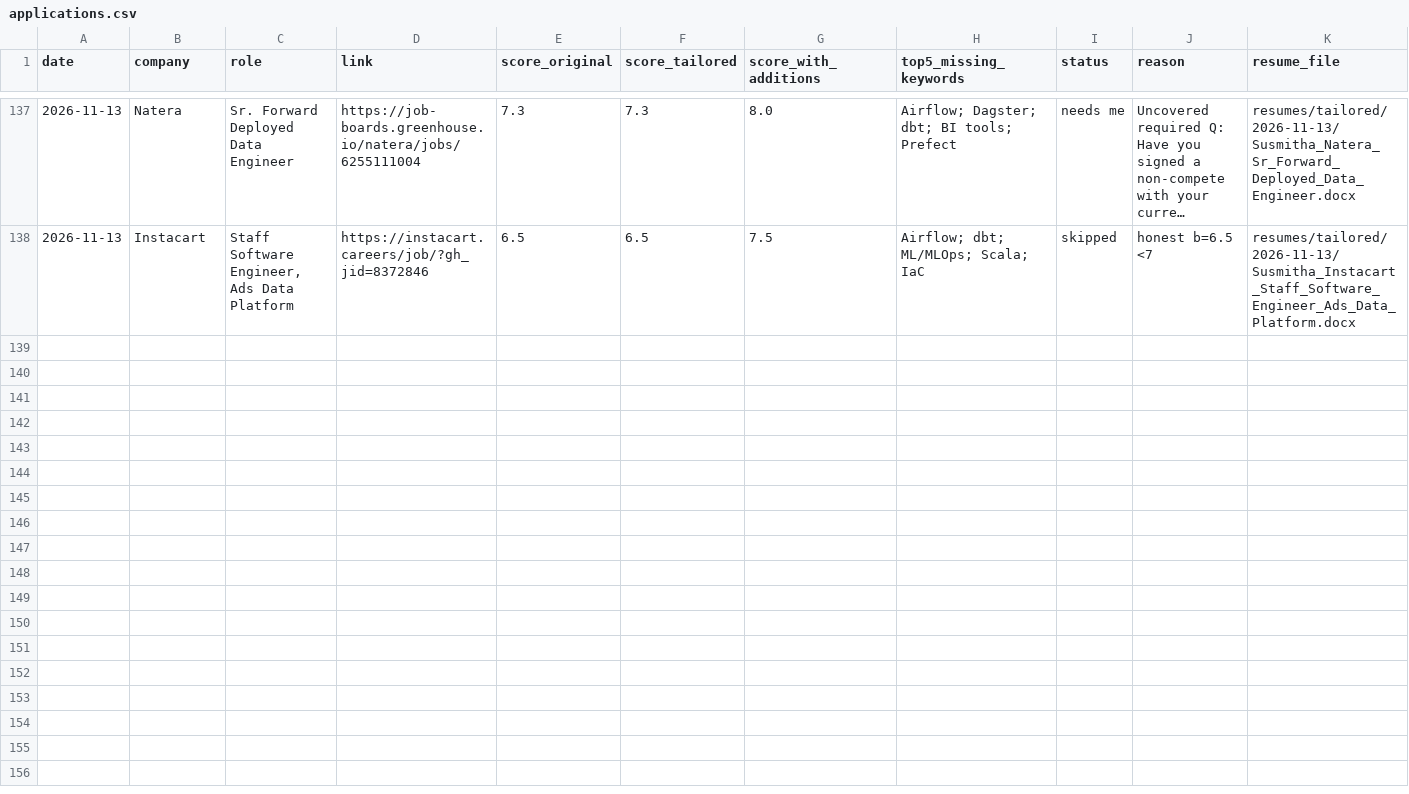
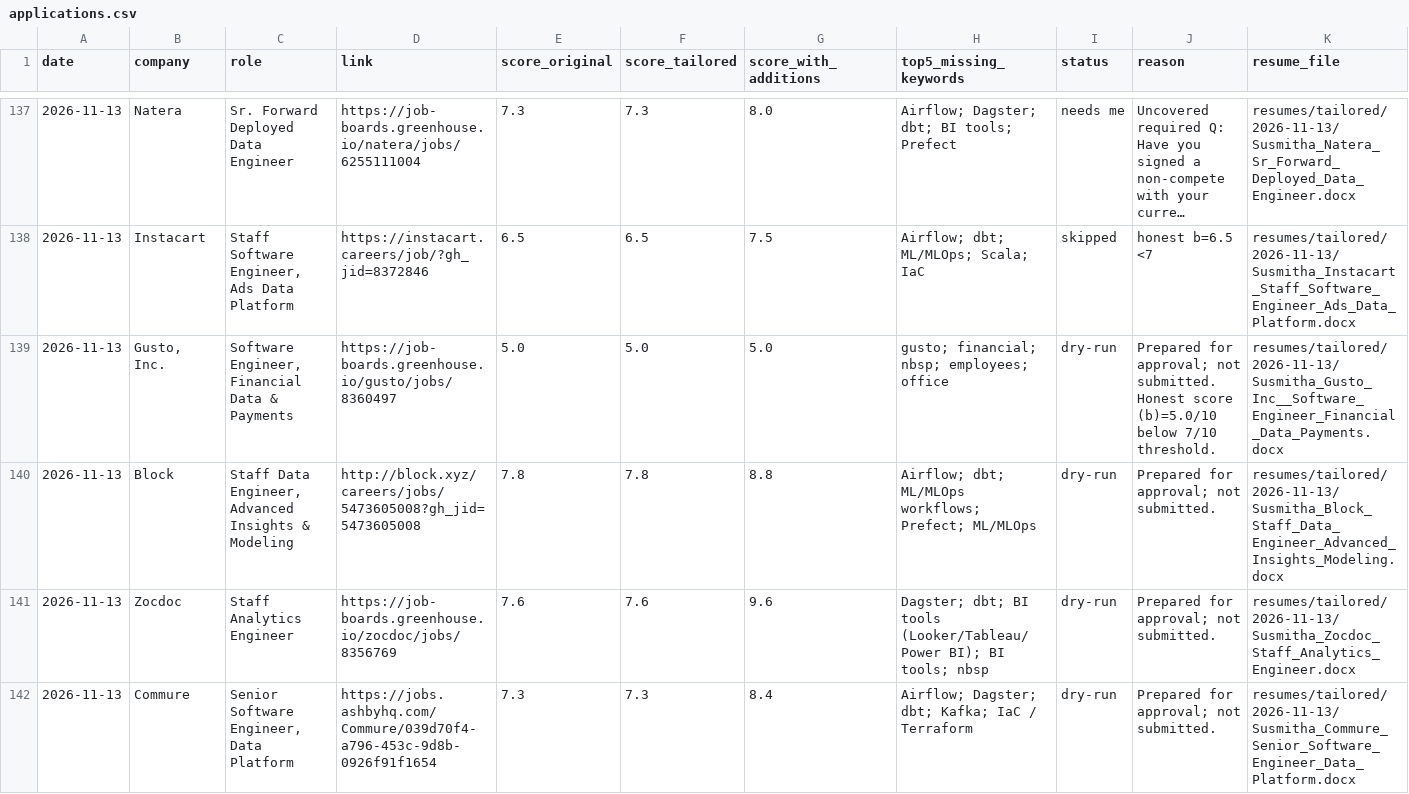
Before and after one commit to Susmitha53110/Job-Application, a CSV file: logs/applications.csv, drawn as a sheet; only a part is shown, gaps mark what is left out; long unchanged cells end in …; rows hold the shown columns only; the diff covers the shown part only; the diff names each change by its address in the sheet, - before the commit and + after, or states it on an @@ line.

```diff
--- a/logs/applications.csv
+++ b/logs/applications.csv
+row 139: 2026-11-13 | Gusto, Inc. | Software Engineer, Financial Data & Payments | https://job-boards.greenhouse.io/gusto/jobs/8360497 | 5.0 | 5.0 | 5.0 | gusto; financial; nbsp; employees; office | dry-run | Prepared for approval; not submitted. Honest score (b)=5.0/10 below 7/10 threshold. | resumes/tailored/2026-11-13/Susmitha_Gusto_Inc__Software_Engineer_Financial_Data_Payments.docx
+row 140: 2026-11-13 | Block | Staff Data Engineer, Advanced Insights & Modeling | http://block.xyz/careers/jobs/5473605008?gh_jid=5473605008 | 7.8 | 7.8 | 8.8 | Airflow; dbt; ML/MLOps workflows; Prefect; ML/MLOps | dry-run | Prepared for approval; not submitted. | resumes/tailored/2026-11-13/Susmitha_Block_Staff_Data_Engineer_Advanced_Insights_Modeling.docx
+row 141: 2026-11-13 | Zocdoc | Staff Analytics Engineer | https://job-boards.greenhouse.io/zocdoc/jobs/8356769 | 7.6 | 7.6 | 9.6 | Dagster; dbt; BI tools (Looker/Tableau/Power BI); BI tools; nbsp | dry-run | Prepared for approval; not submitted. | resumes/tailored/2026-11-13/Susmitha_Zocdoc_Staff_Analytics_Engineer.docx
+row 142: 2026-11-13 | Commure | Senior Software Engineer, Data Platform | https://jobs.ashbyhq.com/Commure/039d70f4-a796-453c-9d8b-0926f91f1654 | 7.3 | 7.3 | 8.4 | Airflow; Dagster; dbt; Kafka; IaC / Terraform | dry-run | Prepared for approval; not submitted. | resumes/tailored/2026-11-13/Susmitha_Commure_Senior_Software_Engineer_Data_Platform.docx
```
Also changed, not shown: 3 added rows elsewhere in this file, 28 other files.
